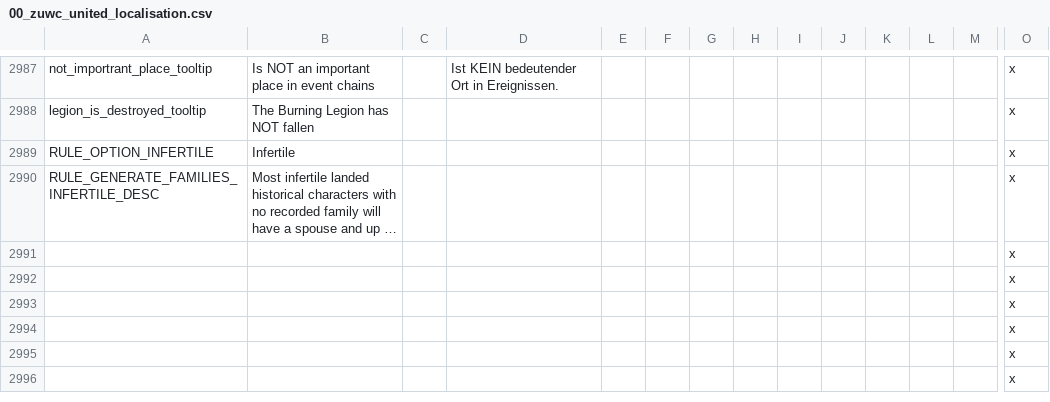
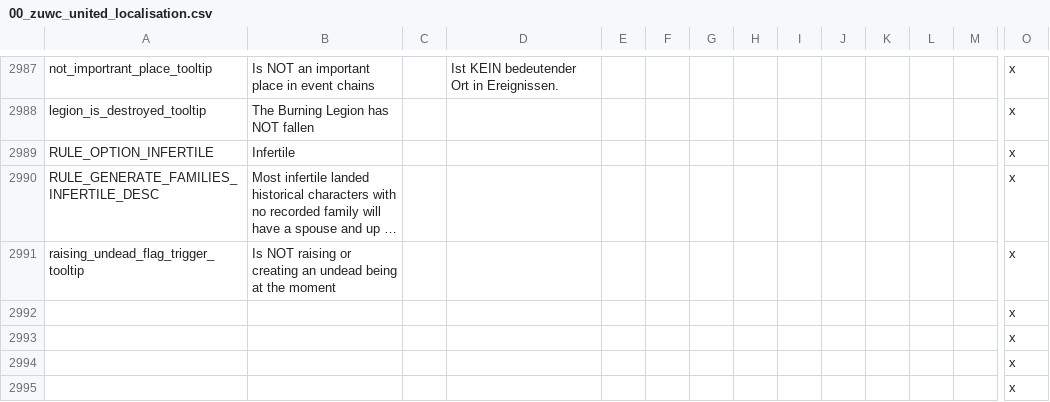
Before and after one commit to Warcraft-GoA-Development-Team/Warcraft-Guardians-of-Azeroth, a CSV file: localisation/00_zuwc_united_localisation.csv, drawn as a sheet; only a part is shown, gaps mark what is left out; the shorter side is filled out with more unchanged rows; long unchanged cells end in …; removed rows and columns are numbered as before the commit, all else as after; rows hold the shown columns only; the diff names each change by its address in the sheet, - before the commit and + after, or states it on an @@ line.

Commit message:
Undead Raising Block Added new "Is NOT raising or creating an undead being at the moment" condition in "Turn Undead", "Create Monstrous Undead", "Turn yourself Undead", "Turn yourself into an abomination" decisions. This condition should block using said decisions at the same time.
# Conflicts:
#	common/scripted_triggers/wc_scripted_triggers.txt
#	localisation/00_zuwc_united_localisation.csv
#	localisation_rus/000_ru_zuwc_united_localisation.csv
(GDC)

```diff
--- a/localisation/00_zuwc_united_localisation.csv
+++ b/localisation/00_zuwc_united_localisation.csv
-row 2991:  |  |  |  |  |  |  |  |  |  |  |  |  | x
+row 2991: raising_undead_flag_trigger_tooltip | Is NOT raising or creating an undead being at the moment |  |  |  |  |  |  |  |  |  |  |  | x
```
Also changed, not shown: localisation_rus/000_ru_zuwc_united_localisation.csv, 7 other files.
